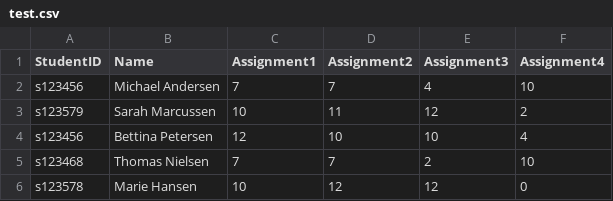
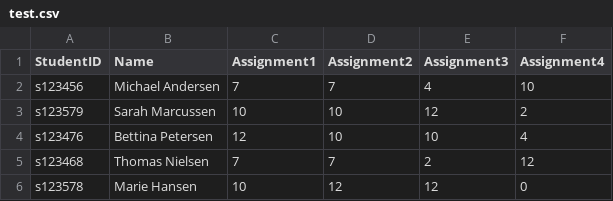
Before and after one commit to patricklopdrup/StudentGrade, a CSV file: data/test.csv, drawn as a sheet.

```diff
--- a/data/test.csv
+++ b/data/test.csv
@@ -2,5 +2,5 @@ StudentID,Name,Assignment1,Assignment2,Assignment3,Assignment4
 s123456,Michael Andersen,7,7,4,10
-s123579,Sarah Marcussen,10,11,12,2
-s123456,Bettina Petersen,12,10,10,4
-s123468,Thomas Nielsen,7,7,2,10
+s123579,Sarah Marcussen,10,10,12,2
+s123476,Bettina Petersen,12,10,10,4
+s123468,Thomas Nielsen,7,7,2,12
 s123578,Marie Hansen,10,12,12,0
```
Also changed, not shown: 8 other files.
